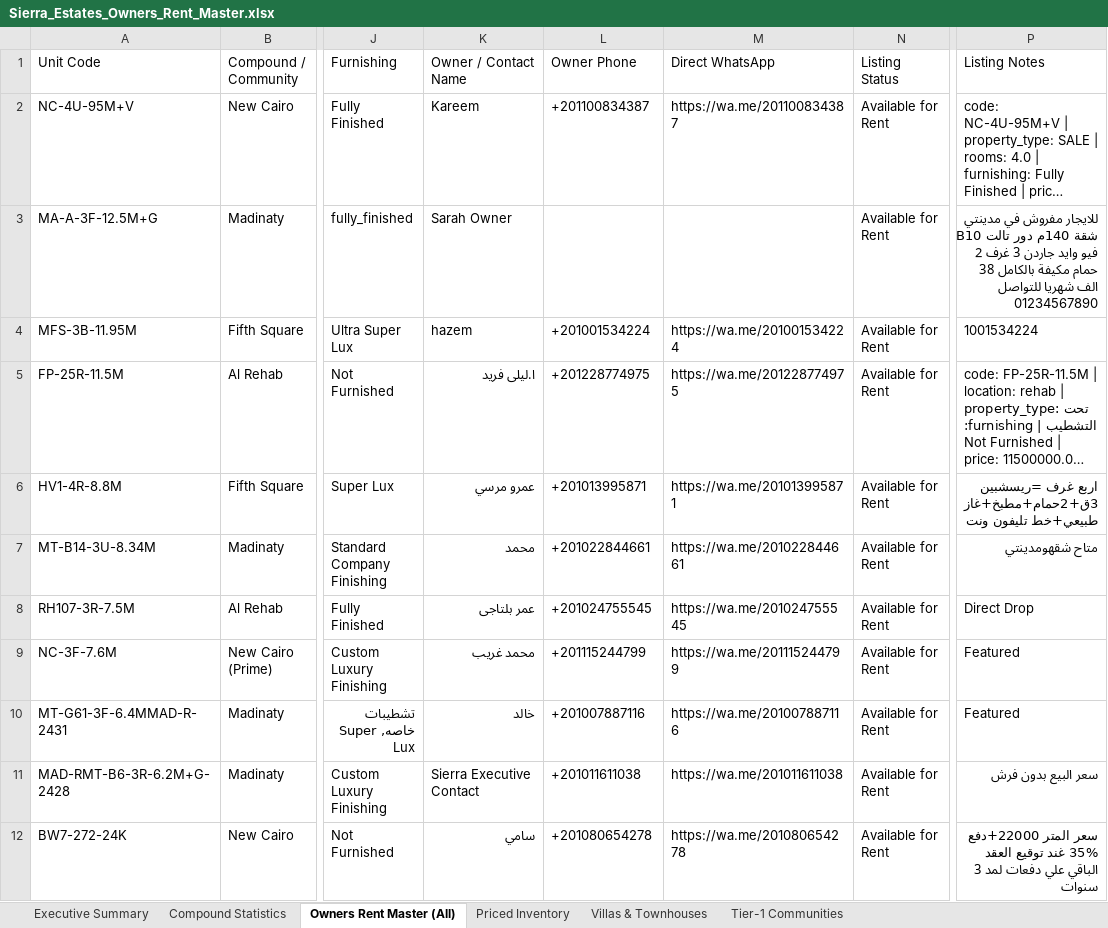
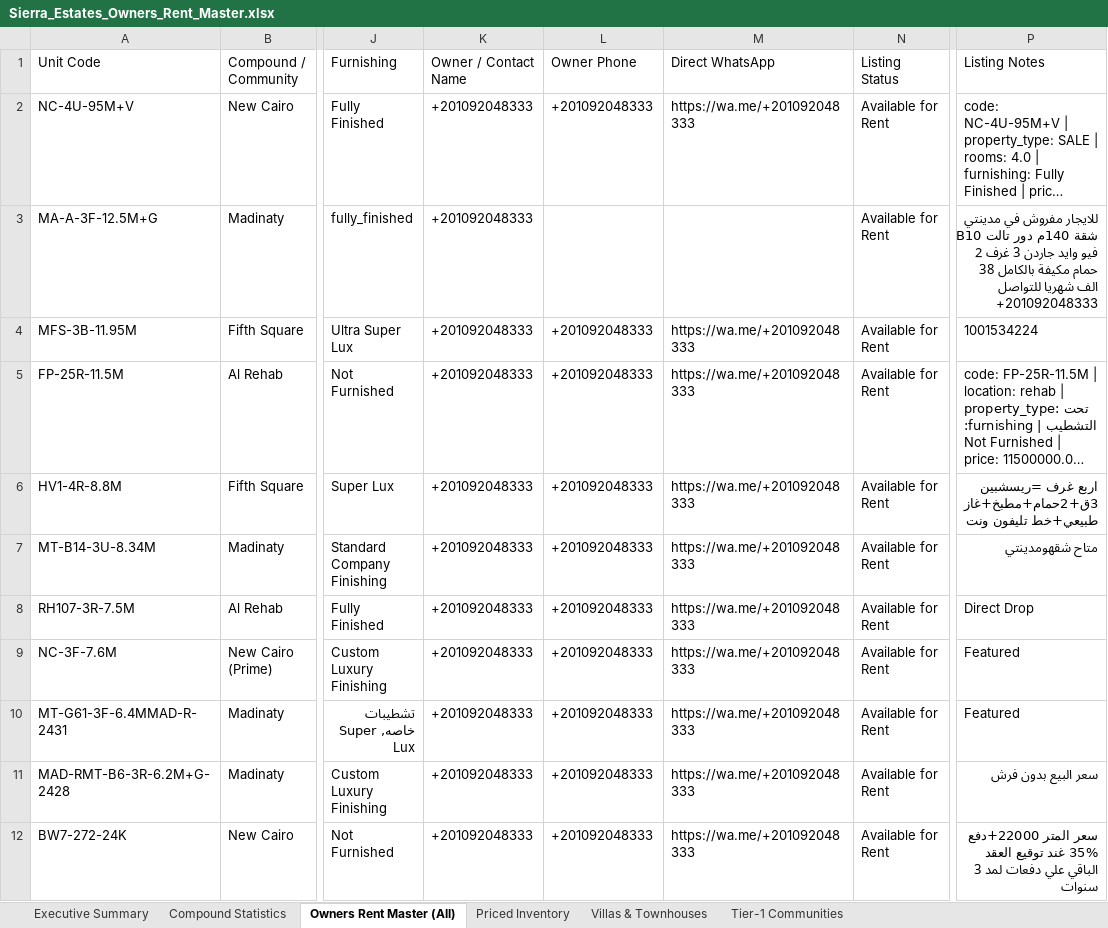
Before and after one commit to afawzy886619888866-cloud/Sierra-Estates, an Excel workbook: apps/sierra-estates-realty/public/downloads/Sierra_Estates_Owners_Rent_Master.xlsx, sheet Owners Rent Master (All), drawn as a sheet; only a part is shown, gaps mark what is left out; long unchanged cells end in …; values as stored, in another font and other column widths than the file's, no borders; the diff covers the shown part only; the diff names each change by its address in the sheet, - before the commit and + after, or states it on an @@ line.

```diff
--- a/apps/sierra-estates-realty/public/downloads/Sierra_Estates_Owners_Rent_Master.xlsx (sheet Owners Rent Master (All))
+++ b/apps/sierra-estates-realty/public/downloads/Sierra_Estates_Owners_Rent_Master.xlsx (sheet Owners Rent Master (All))
-K2 (Owner / Contact Name): Kareem
+K2 (Owner / Contact Name): +201092048333
-L2 (Owner Phone): +201100834387
+L2 (Owner Phone): +201092048333
-M2 (Direct WhatsApp): https://wa.me/201100834387
+M2 (Direct WhatsApp): https://wa.me/+201092048333
-K3 (Owner / Contact Name): Sarah Owner
+K3 (Owner / Contact Name): +201092048333
-P3 (Listing Notes): …شهريا للتواصل 01234567890
+P3 (Listing Notes): …شهريا للتواصل +201092048333
-K4 (Owner / Contact Name): hazem
+K4 (Owner / Contact Name): +201092048333
-L4 (Owner Phone): +201001534224
+L4 (Owner Phone): +201092048333
-M4 (Direct WhatsApp): https://wa.me/201001534224
+M4 (Direct WhatsApp): https://wa.me/+201092048333
-K5 (Owner / Contact Name): ا.ليلى فريد
+K5 (Owner / Contact Name): +201092048333
-L5 (Owner Phone): +201228774975
+L5 (Owner Phone): +201092048333
-M5 (Direct WhatsApp): https://wa.me/201228774975
+M5 (Direct WhatsApp): https://wa.me/+201092048333
-K6 (Owner / Contact Name): عمرو مرسي
+K6 (Owner / Contact Name): +201092048333
-L6 (Owner Phone): +201013995871
+L6 (Owner Phone): +201092048333
-M6 (Direct WhatsApp): https://wa.me/201013995871
+M6 (Direct WhatsApp): https://wa.me/+201092048333
-K7 (Owner / Contact Name): محمد
+K7 (Owner / Contact Name): +201092048333
-L7 (Owner Phone): +201022844661
+L7 (Owner Phone): +201092048333
-M7 (Direct WhatsApp): https://wa.me/201022844661
+M7 (Direct WhatsApp): https://wa.me/+201092048333
-K8 (Owner / Contact Name): عمر بلتاجى
+K8 (Owner / Contact Name): +201092048333
-L8 (Owner Phone): +201024755545
+L8 (Owner Phone): +201092048333
-M8 (Direct WhatsApp): https://wa.me/201024755545
+M8 (Direct WhatsApp): https://wa.me/+201092048333
-K9 (Owner / Contact Name): محمد غريب
+K9 (Owner / Contact Name): +201092048333
-L9 (Owner Phone): +201115244799
+L9 (Owner Phone): +201092048333
-M9 (Direct WhatsApp): https://wa.me/201115244799
+M9 (Direct WhatsApp): https://wa.me/+201092048333
-K10 (Owner / Contact Name): خالد
+K10 (Owner / Contact Name): +201092048333
-L10 (Owner Phone): +201007887116
+L10 (Owner Phone): +201092048333
-M10 (Direct WhatsApp): https://wa.me/201007887116
+M10 (Direct WhatsApp): https://wa.me/+201092048333
-K11 (Owner / Contact Name): Sierra Executive Contact
+K11 (Owner / Contact Name): +201092048333
-L11 (Owner Phone): +201011611038
+L11 (Owner Phone): +201092048333
-M11 (Direct WhatsApp): https://wa.me/201011611038
+M11 (Direct WhatsApp): https://wa.me/+201092048333
-K12 (Owner / Contact Name): سامي
+K12 (Owner / Contact Name): +201092048333
-L12 (Owner Phone): +201080654278
+L12 (Owner Phone): +201092048333
-M12 (Direct WhatsApp): https://wa.me/201080654278
+M12 (Direct WhatsApp): https://wa.me/+201092048333
```
Also changed, not shown: 847 edited cells elsewhere in this sheet, sheet Tier-1 Communities, sheet Priced Inventory, sheet Villas & Townhouses, 18 other files.
